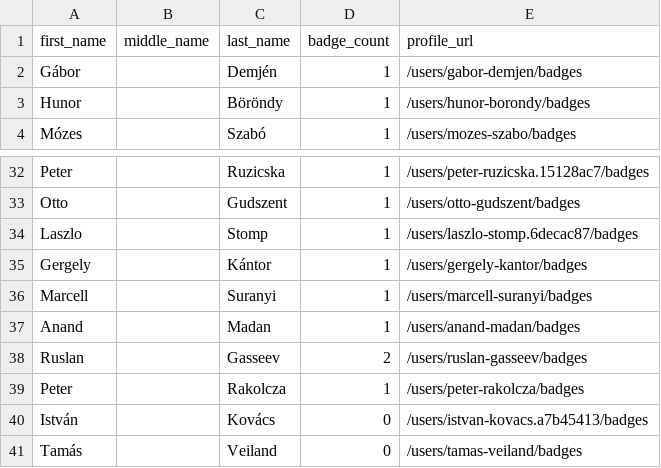
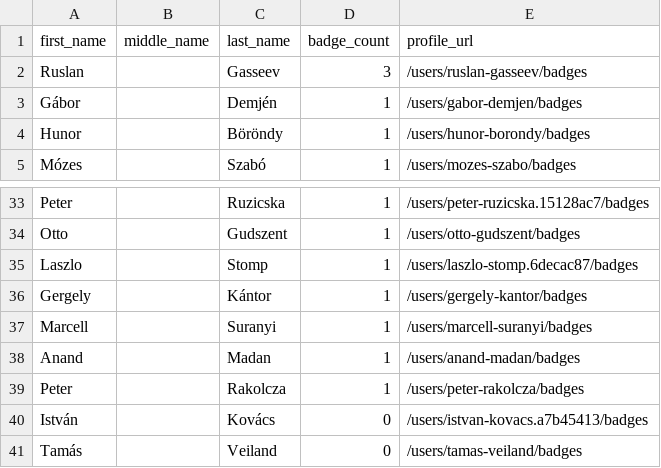
Before and after one commit to andrediasbr/github-certification-ranking, a CSV file: datasource/github-certs-hungary.csv, drawn as a sheet; only a part is shown, gaps mark what is left out.

```diff
--- a/datasource/github-certs-hungary.csv
+++ b/datasource/github-certs-hungary.csv
@@ -1,2 +1,3 @@
 first_name,middle_name,last_name,badge_count,profile_url
+Ruslan,,Gasseev,3,/users/ruslan-gasseev/badges
 Gábor,,Demjén,1,/users/gabor-demjen/badges
@@ -37,3 +38,2 @@ Marcell,,Suranyi,1,/users/marcell-suranyi/badges
 Anand,,Madan,1,/users/anand-madan/badges
-Ruslan,,Gasseev,2,/users/ruslan-gasseev/badges
 Peter,,Rakolcza,1,/users/peter-rakolcza/badges
```
Also changed, not shown: datasource/github-certs-brazil.csv, datasource/github-certs-india.csv, 12 other files.
